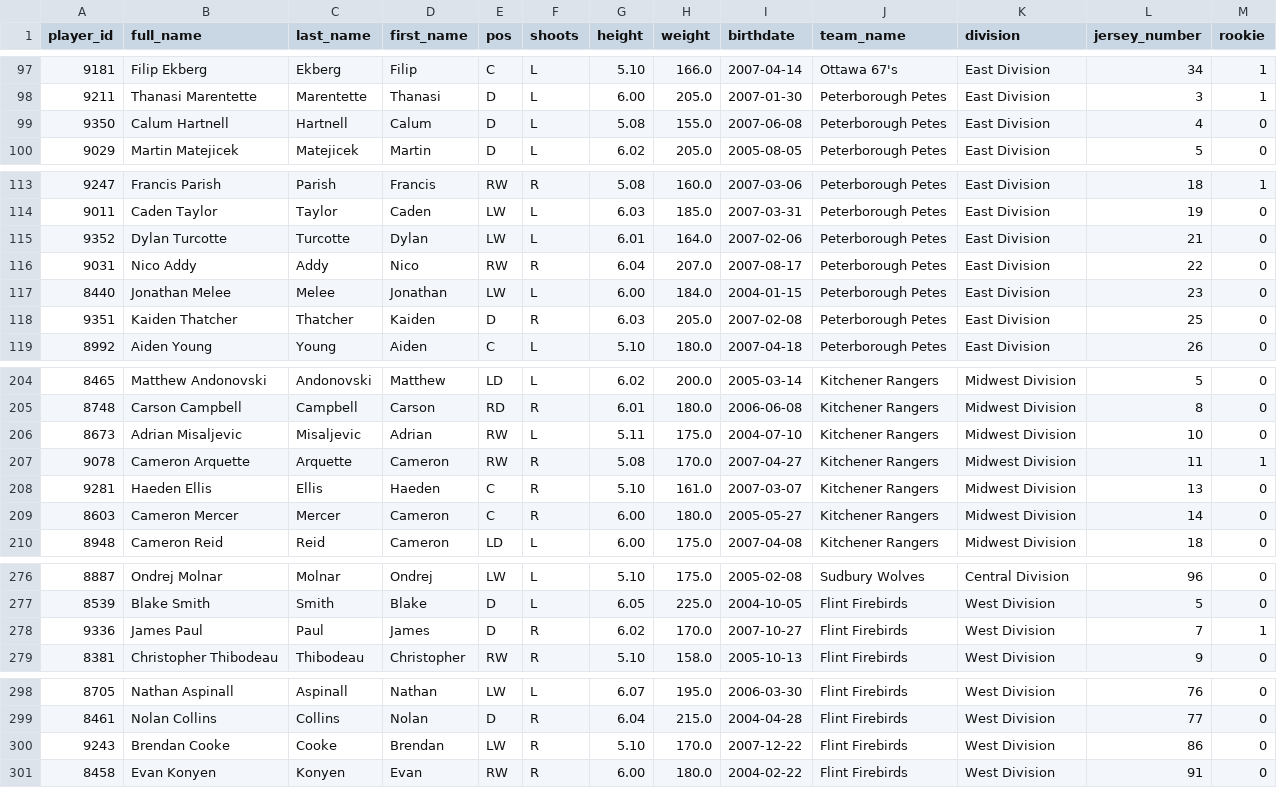
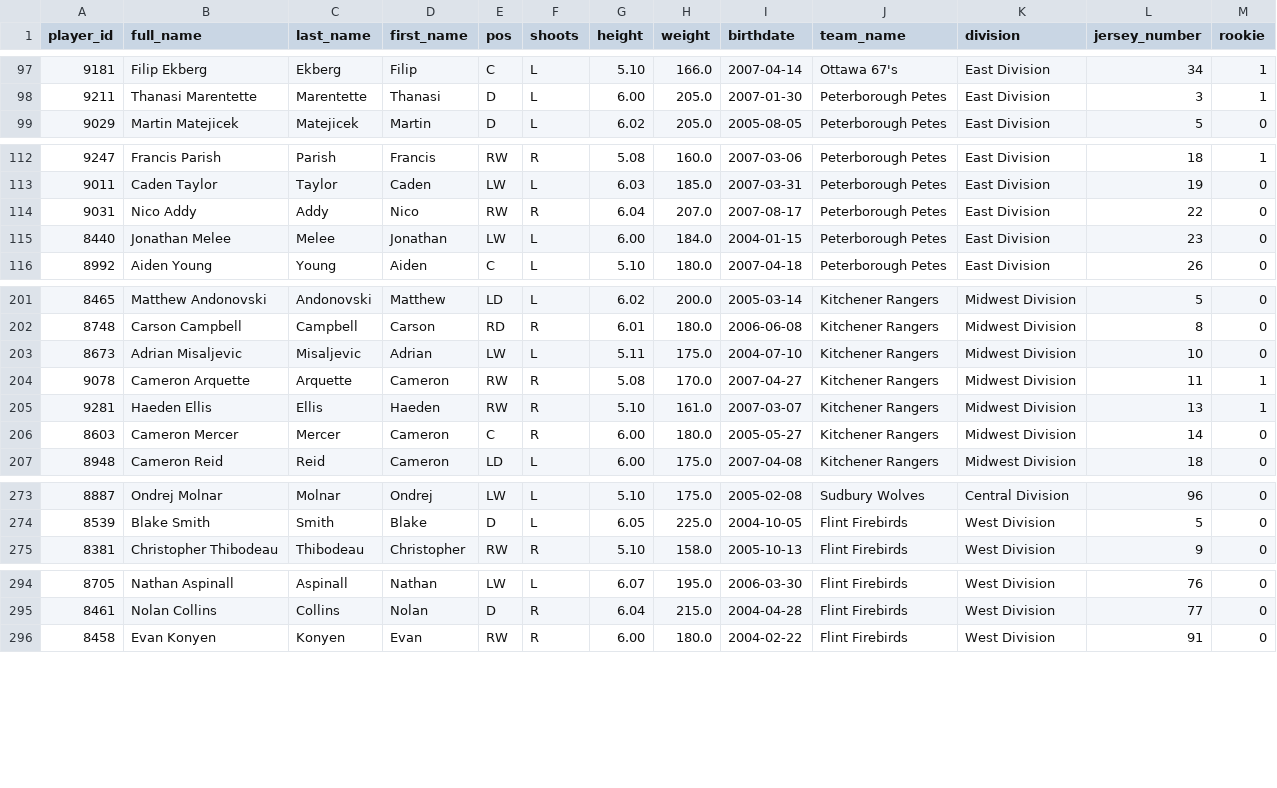
Before and after one commit to InsightDynamics/OHLStatHub, a CSV file: docs/OHL_ROSTERS/OHL_ROSTERS_2024_2025.csv, drawn as a sheet; only a part is shown, gaps mark what is left out; the diff covers the shown part only.

```diff
--- a/docs/OHL_ROSTERS/OHL_ROSTERS_2024_2025.csv
+++ b/docs/OHL_ROSTERS/OHL_ROSTERS_2024_2025.csv
@@ -98,3 +98,2 @@ player_id,full_name,last_name,first_name,pos,shoots,height,weight,birthdate,team
 9211,Thanasi Marentette,Marentette,Thanasi,D,L,6.00,205.0,2007-01-30,Peterborough Petes,East Division,3,1
-9350,Calum Hartnell,Hartnell,Calum,D,L,5.08,155.0,2007-06-08,Peterborough Petes,East Division,4,0
 9029,Martin Matejicek,Matejicek,Martin,D,L,6.02,205.0,2005-08-05,Peterborough Petes,East Division,5,0
@@ -114,6 +113,4 @@ player_id,full_name,last_name,first_name,pos,shoots,height,weight,birthdate,team
 9011,Caden Taylor,Taylor,Caden,LW,L,6.03,185.0,2007-03-31,Peterborough Petes,East Division,19,0
-9352,Dylan Turcotte,Turcotte,Dylan,LW,L,6.01,164.0,2007-02-06,Peterborough Petes,East Division,21,0
 9031,Nico Addy,Addy,Nico,RW,R,6.04,207.0,2007-08-17,Peterborough Petes,East Division,22,0
 8440,Jonathan Melee,Melee,Jonathan,LW,L,6.00,184.0,2004-01-15,Peterborough Petes,East Division,23,0
-9351,Kaiden Thatcher,Thatcher,Kaiden,D,R,6.03,205.0,2007-02-08,Peterborough Petes,East Division,25,0
 8992,Aiden Young,Young,Aiden,C,L,5.10,180.0,2007-04-18,Peterborough Petes,East Division,26,0
@@ -205,5 +202,5 @@ player_id,full_name,last_name,first_name,pos,shoots,height,weight,birthdate,team
 8748,Carson Campbell,Campbell,Carson,RD,R,6.01,180.0,2006-06-08,Kitchener Rangers,Midwest Division,8,0
-8673,Adrian Misaljevic,Misaljevic,Adrian,RW,L,5.11,175.0,2004-07-10,Kitchener Rangers,Midwest Division,10,0
+8673,Adrian Misaljevic,Misaljevic,Adrian,LW,L,5.11,175.0,2004-07-10,Kitchener Rangers,Midwest Division,10,0
 9078,Cameron Arquette,Arquette,Cameron,RW,R,5.08,170.0,2007-04-27,Kitchener Rangers,Midwest Division,11,1
-9281,Haeden Ellis,Ellis,Haeden,C,R,5.10,161.0,2007-03-07,Kitchener Rangers,Midwest Division,13,0
+9281,Haeden Ellis,Ellis,Haeden,RW,R,5.10,161.0,2007-03-07,Kitchener Rangers,Midwest Division,13,1
 8603,Cameron Mercer,Mercer,Cameron,C,R,6.00,180.0,2005-05-27,Kitchener Rangers,Midwest Division,14,0
@@ -277,3 +274,2 @@ player_id,full_name,last_name,first_name,pos,shoots,height,weight,birthdate,team
 8539,Blake Smith,Smith,Blake,D,L,6.05,225.0,2004-10-05,Flint Firebirds,West Division,5,0
-9336,James Paul,Paul,James,D,R,6.02,170.0,2007-10-27,Flint Firebirds,West Division,7,1
 8381,Christopher Thibodeau,Thibodeau,Christopher,RW,R,5.10,158.0,2005-10-13,Flint Firebirds,West Division,9,0
@@ -299,3 +295,2 @@ player_id,full_name,last_name,first_name,pos,shoots,height,weight,birthdate,team
 8461,Nolan Collins,Collins,Nolan,D,R,6.04,215.0,2004-04-28,Flint Firebirds,West Division,77,0
-9243,Brendan Cooke,Cooke,Brendan,LW,R,5.10,170.0,2007-12-22,Flint Firebirds,West Division,86,0
 8458,Evan Konyen,Konyen,Evan,RW,R,6.00,180.0,2004-02-22,Flint Firebirds,West Division,91,0
```
Also changed, not shown: 5 edited cells elsewhere in this file, docs/OHL_ROSTERS/Flint_Firebirds.csv, docs/OHL_ROSTERS/Peterborough_Petes.csv, 8 other files.
